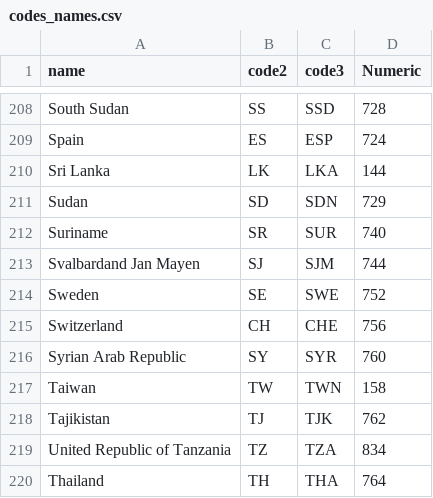
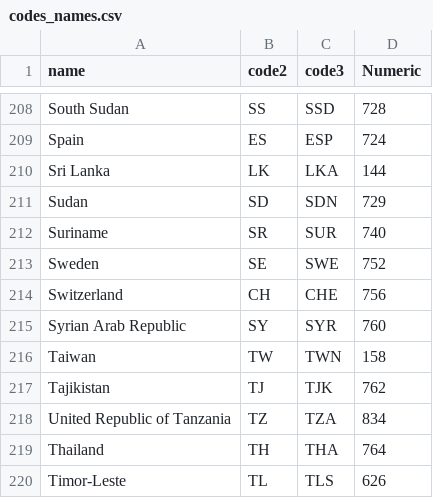
Before and after one commit to ddenley/Multi-Person-Quiz, a CSV file: static/data/codes_names.csv, drawn as a sheet; only a part is shown, gaps mark what is left out; the shorter side is filled out with more unchanged rows; the diff names each change by its address in the sheet, - before the commit and + after, or states it on an @@ line.

Commit message:
delete svalbard

```diff
--- a/static/data/codes_names.csv
+++ b/static/data/codes_names.csv
-row 213: Svalbardand Jan Mayen | SJ | SJM | 744
```
